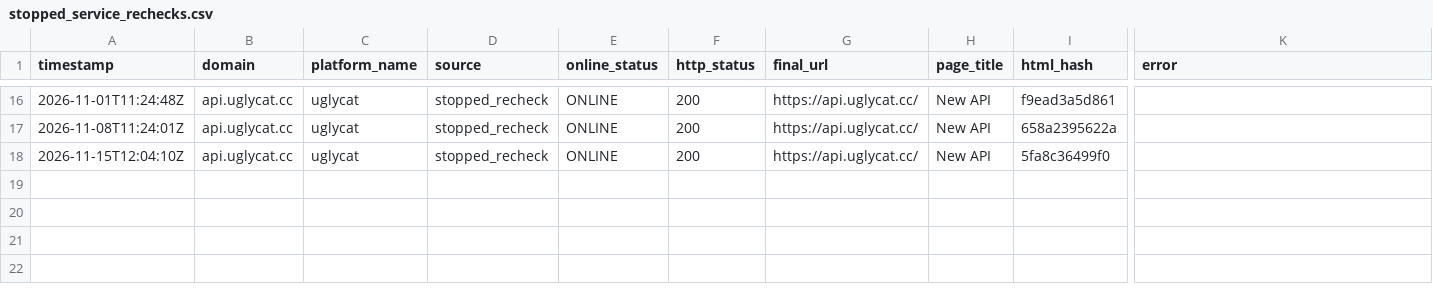
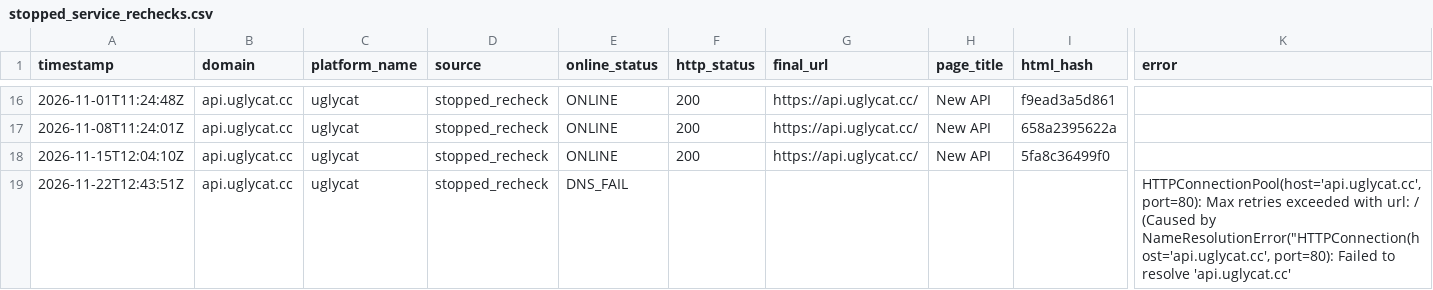
Before and after one commit to BaojuanWang/LLM-APIgateways-monitor, a CSV file: results/stopped_service_rechecks.csv, drawn as a sheet; only a part is shown, gaps mark what is left out; rows hold the shown columns only; the diff names each change by its address in the sheet, - before the commit and + after, or states it on an @@ line.

```diff
--- a/results/stopped_service_rechecks.csv
+++ b/results/stopped_service_rechecks.csv
+row 19: 2026-11-22T12:43:51Z | api.uglycat.cc | uglycat | stopped_recheck | DNS_FAIL |  |  |  |  | HTTPConnectionPool(host='api.uglycat.cc', port=80): Max retries exceeded with url: / (Caused by NameResolutionError("HTTPConnection(host='api.uglycat.cc', port=80): Failed to resolve 'api.uglycat.cc'
```
Also changed, not shown: 1 other file.
